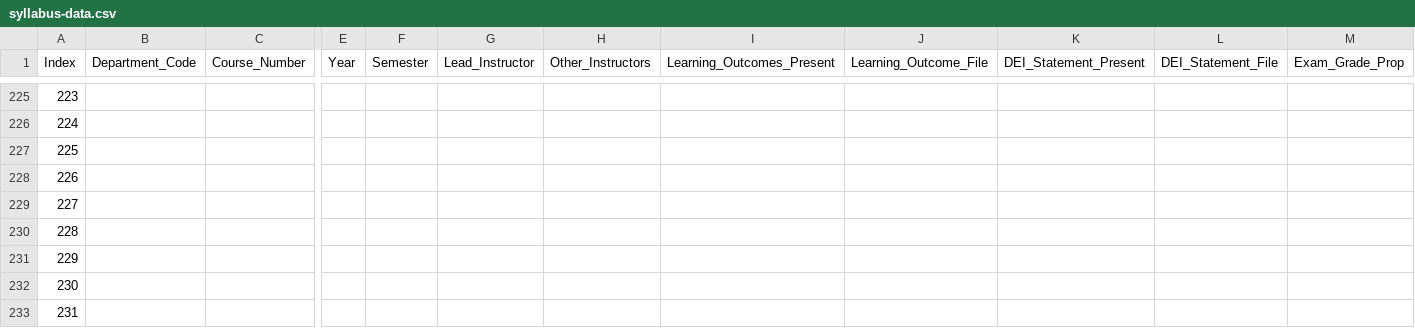
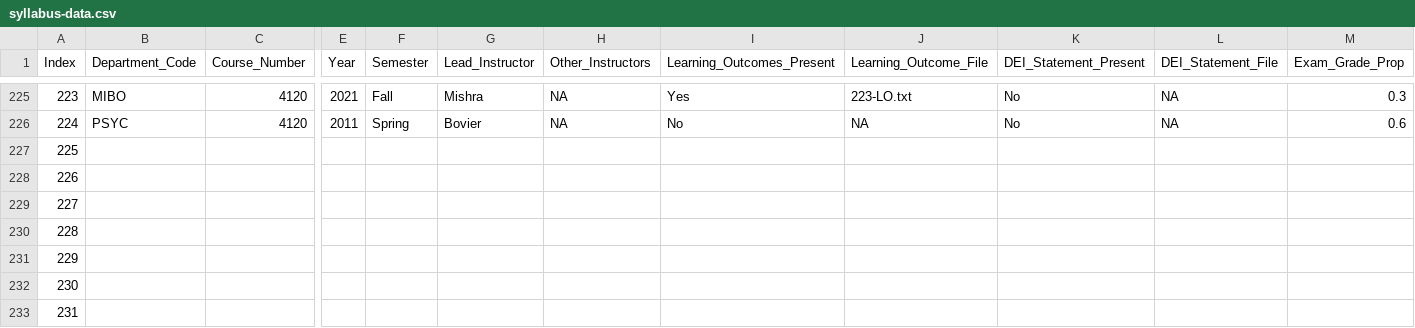
Before and after one commit to MajewskaLab/syllabus-review-project, a CSV file: syllabus-data.csv, drawn as a sheet; only a part is shown, gaps mark what is left out; the diff covers the shown part only; the diff names each change by its address in the sheet, - before the commit and + after, or states it on an @@ line.

```diff
--- a/syllabus-data.csv
+++ b/syllabus-data.csv
-B225 (Department_Code): (empty)
+B225 (Department_Code): MIBO
-C225:C226 (Course_Number): (empty)
+C225:C226 (Course_Number): 4120
-E225 (Year): (empty)
+E225 (Year): 2021
-F225 (Semester): (empty)
+F225 (Semester): Fall
-G225 (Lead_Instructor): (empty)
+G225 (Lead_Instructor): Mishra
-H225:H226 (Other_Instructors): (empty)
+H225:H226 (Other_Instructors): NA
-I225 (Learning_Outcomes_Present): (empty)
+I225 (Learning_Outcomes_Present): Yes
-J225 (Learning_Outcome_File): (empty)
+J225 (Learning_Outcome_File): 223-LO.txt
-K225:K226 (DEI_Statement_Present): (empty)
+K225:K226 (DEI_Statement_Present): No
-L225:L226 (DEI_Statement_File): (empty)
+L225:L226 (DEI_Statement_File): NA
-M225 (Exam_Grade_Prop): (empty)
+M225 (Exam_Grade_Prop): 0.3
-B226 (Department_Code): (empty)
+B226 (Department_Code): PSYC
-E226 (Year): (empty)
+E226 (Year): 2011
-F226 (Semester): (empty)
+F226 (Semester): Spring
-G226 (Lead_Instructor): (empty)
+G226 (Lead_Instructor): Bovier
-I226 (Learning_Outcomes_Present): (empty)
+I226 (Learning_Outcomes_Present): No
-J226 (Learning_Outcome_File): (empty)
+J226 (Learning_Outcome_File): NA
-M226 (Exam_Grade_Prop): (empty)
+M226 (Exam_Grade_Prop): 0.6
```
Also changed, not shown: 54 edited cells elsewhere in this file, 10 other files.
